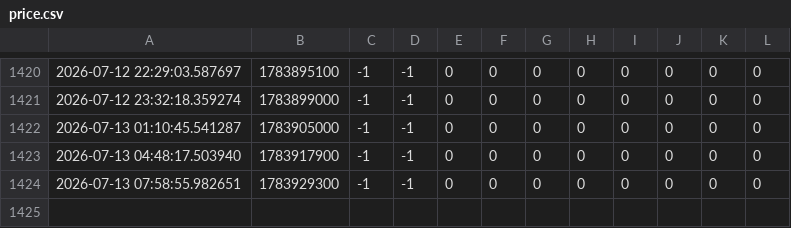
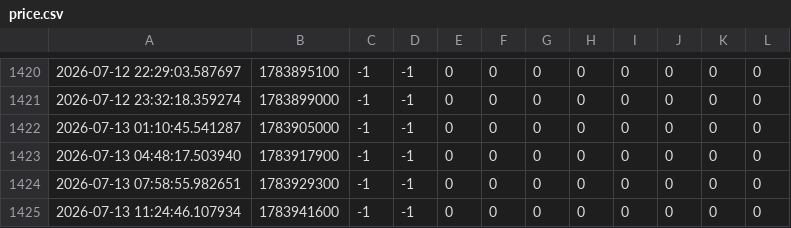
Before and after one commit to sssunwl/PolymarketBTCMonitor, a CSV file: price.csv, drawn as a sheet; only a part is shown, gaps mark what is left out; the diff names each change by its address in the sheet, - before the commit and + after, or states it on an @@ line.

Commit message:
update data

```diff
--- a/price.csv
+++ b/price.csv
+row 1425: 2026-07-13 11:24:46.107934 | 1783941600 | -1 | -1 | 0 | 0 | 0 | 0 | 0 | 0 | 0 | 0
```
Also changed, not shown: data.csv.
